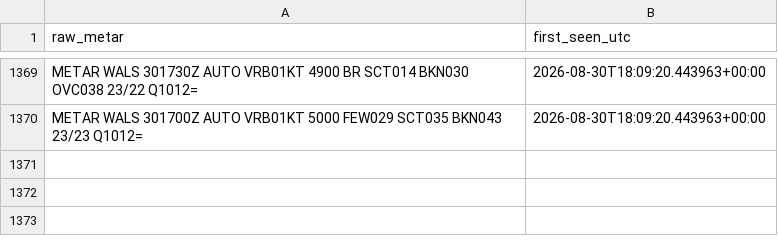
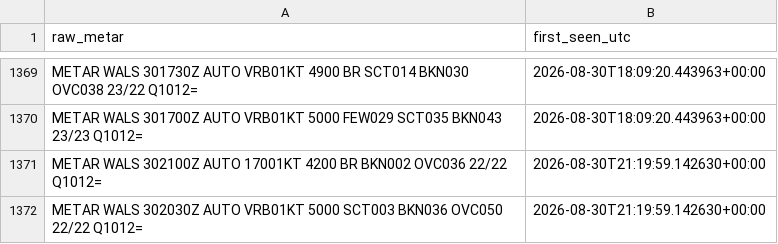
Before and after one commit to ojanzul/bmkg-taf-machinelearning, a CSV file: data/wals_metar_raw_archive.csv, drawn as a sheet; only a part is shown, gaps mark what is left out; the diff names each change by its address in the sheet, - before the commit and + after, or states it on an @@ line.

```diff
--- a/data/wals_metar_raw_archive.csv
+++ b/data/wals_metar_raw_archive.csv
+row 1371: METAR WALS 302100Z AUTO 17001KT 4200 BR BKN002 OVC036 22/22 Q1012= | 2026-08-30T21:19:59.142630+00:00
+row 1372: METAR WALS 302030Z AUTO VRB01KT 5000 SCT003 BKN036 OVC050 22/22 Q1012= | 2026-08-30T21:19:59.142630+00:00
```
Also changed, not shown: data/wals_metar_structured.csv, data/wals_training_dataset.csv.
